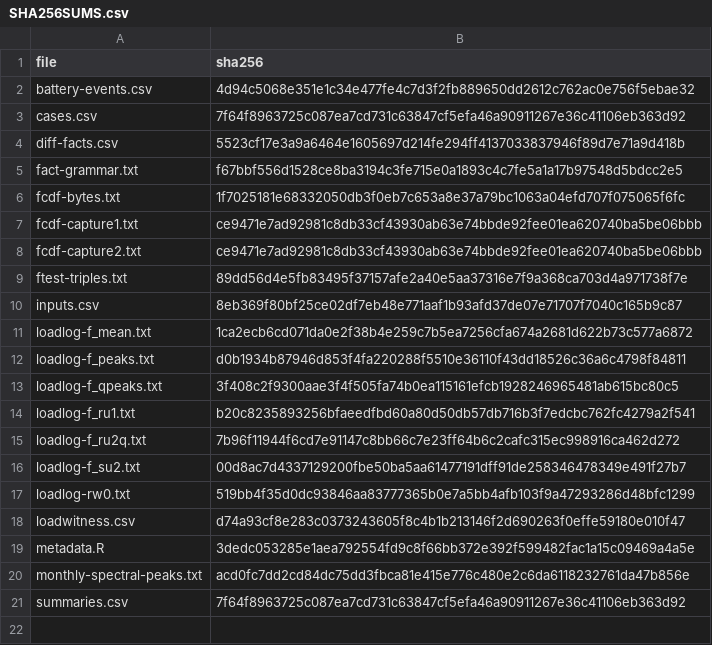
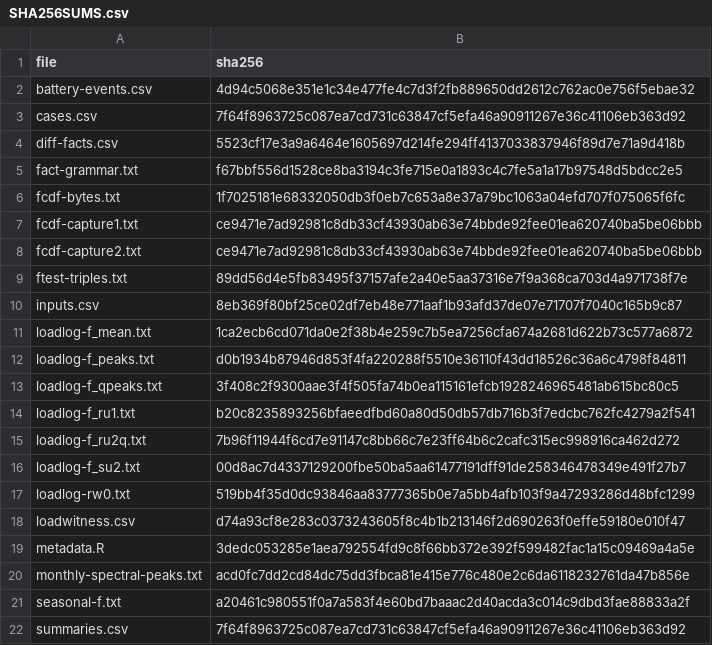
Before and after one commit to statistikat/kalos, a CSV file: validation/evidence/native/tramo-differencing-battery/SHA256SUMS.csv, drawn as a sheet.

Commit message:
Freeze seasonal F refits with monthly calendar and outlier regressors

```diff
--- a/validation/evidence/native/tramo-differencing-battery/SHA256SUMS.csv
+++ b/validation/evidence/native/tramo-differencing-battery/SHA256SUMS.csv
@@ -20,2 +20,3 @@ metadata.R,3dedc053285e1aea792554fd9c8f66bb372e392f599482fac1a15c09469a4a5e
 monthly-spectral-peaks.txt,acd0fc7dd2cd84dc75dd3fbca81e415e776c480e2c6da6118232761da47b856e
+seasonal-f.txt,a20461c980551f0a7a583f4e60bd7baaac2d40acda3c014c9dbd3fae88833a2f
 summaries.csv,7f64f8963725c087ea7cd731c63847cf5efa46a90911267e36c41106eb363d92
```
Also changed, not shown: 4 other files.
